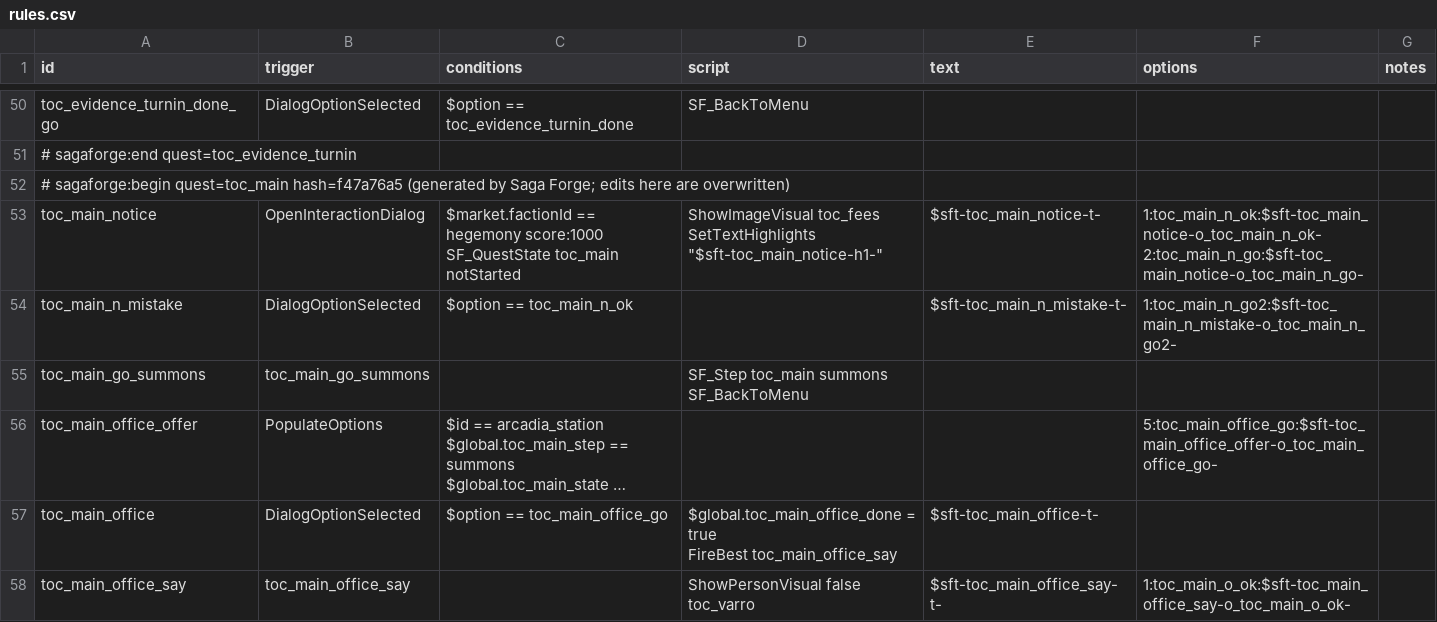
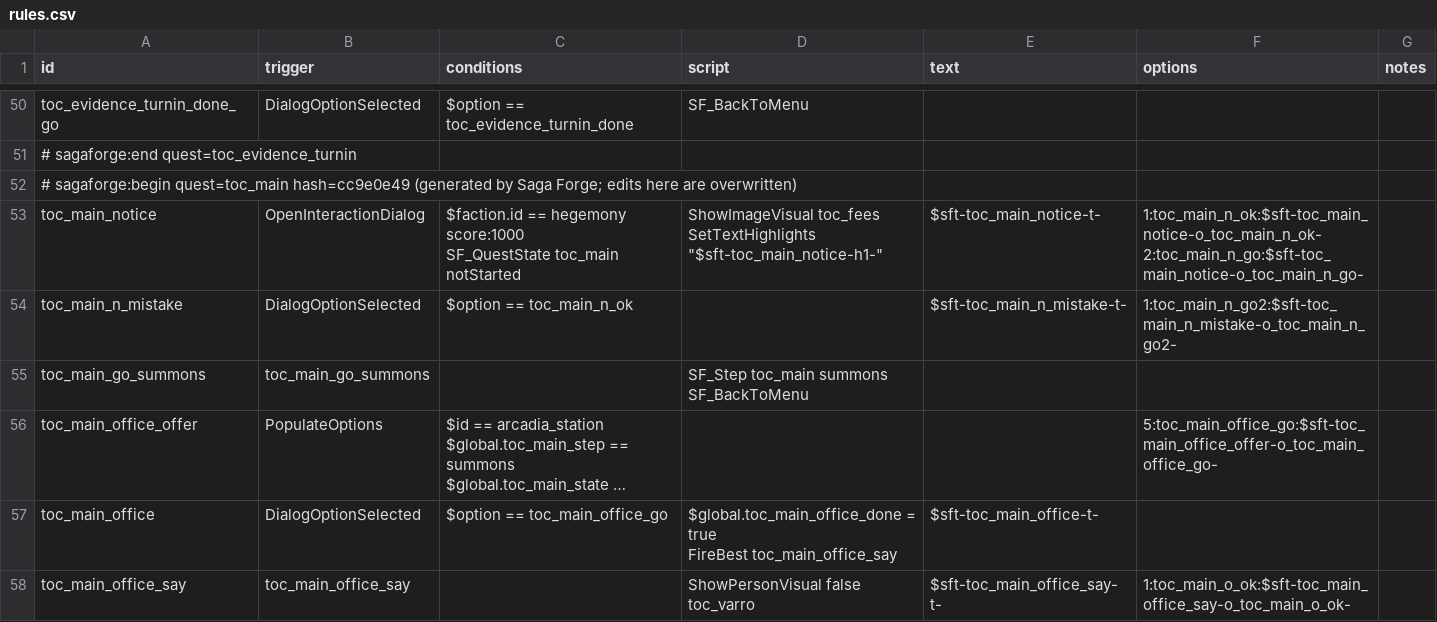
Before and after one commit to LastAi/Starsector-TheOtherCaptain, a CSV file: data/campaign/rules.csv, drawn as a sheet; only a part is shown, gaps mark what is left out; long unchanged cells end in ….

Commit message:
Fix: the customs notice starts at Hegemony markets ($faction.id == hegemony; $market.factionId is never set by the game)

```diff
--- a/data/campaign/rules.csv
+++ b/data/campaign/rules.csv
@@ -93,7 +93,7 @@ toc_evidence_turnin_done_go,DialogOptionSelected,$option == toc_evidence_turnin_
 # sagaforge:end quest=toc_evidence_turnin,,,,,,
-# sagaforge:begin quest=toc_main hash=f47a76a5 (generated by Saga Forge; edits here are overwritten),,,,,,
-toc_main_notice,OpenInteractionDialog,"$market.factionId == hegemony score:1000
-SF_QuestState toc_main notStarted","ShowImageVisual toc_fees
-SetTextHighlights ""$sft-toc_main_notice-h1-""",$sft-toc_main_notice-t-,"1:toc_main_n_ok:$sft-toc_main_notice-o_toc_main_n_ok-
-2:toc_main_n_go:$sft-toc_main_notice-o_toc_main_n_go-",
+# sagaforge:begin quest=toc_main hash=cc9e0e49 (generated by Saga Forge; edits here are overwritten),,,,,,
+toc_main_notice,OpenInteractionDialog,"$faction.id == hegemony score:1000
+SF_QuestState toc_main notStarted","ShowImageVisual toc_fees
+SetTextHighlights ""$sft-toc_main_notice-h1-""",$sft-toc_main_notice-t-,"1:toc_main_n_ok:$sft-toc_main_notice-o_toc_main_n_ok-
+2:toc_main_n_go:$sft-toc_main_notice-o_toc_main_n_go-",
 toc_main_n_mistake,DialogOptionSelected,$option == toc_main_n_ok,,$sft-toc_main_n_mistake-t-,1:toc_main_n_go2:$sft-toc_main_n_mistake-o_toc_main_n_go2-,
```
Also changed, not shown: 4 other files.
